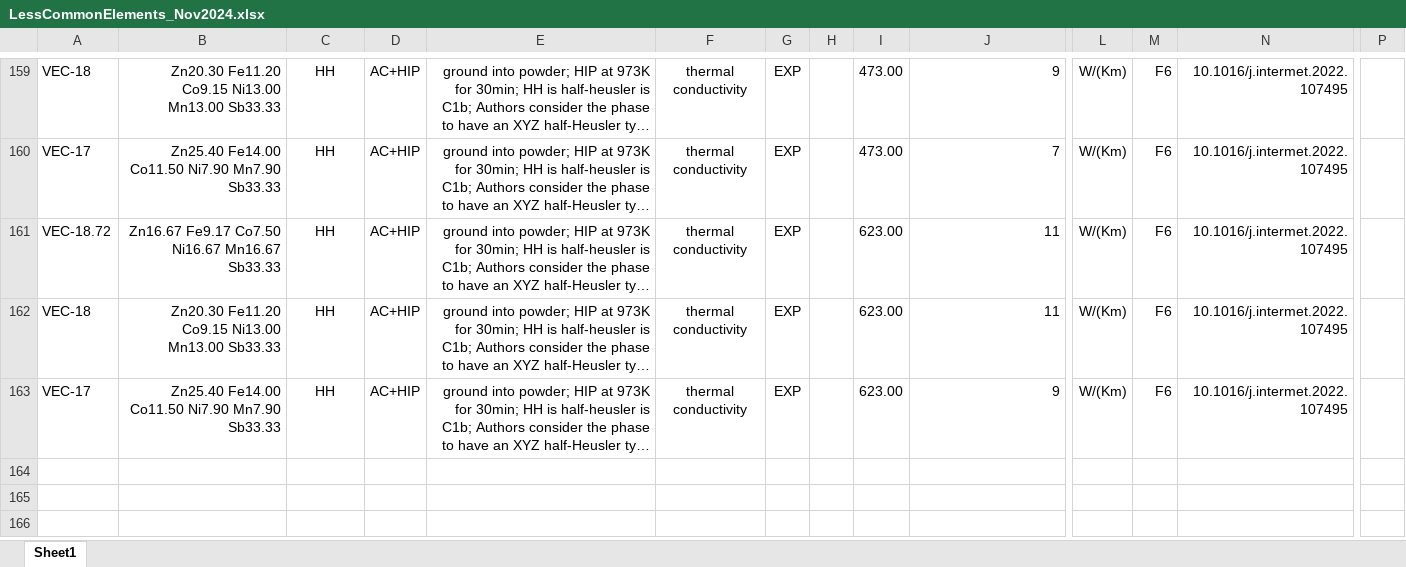
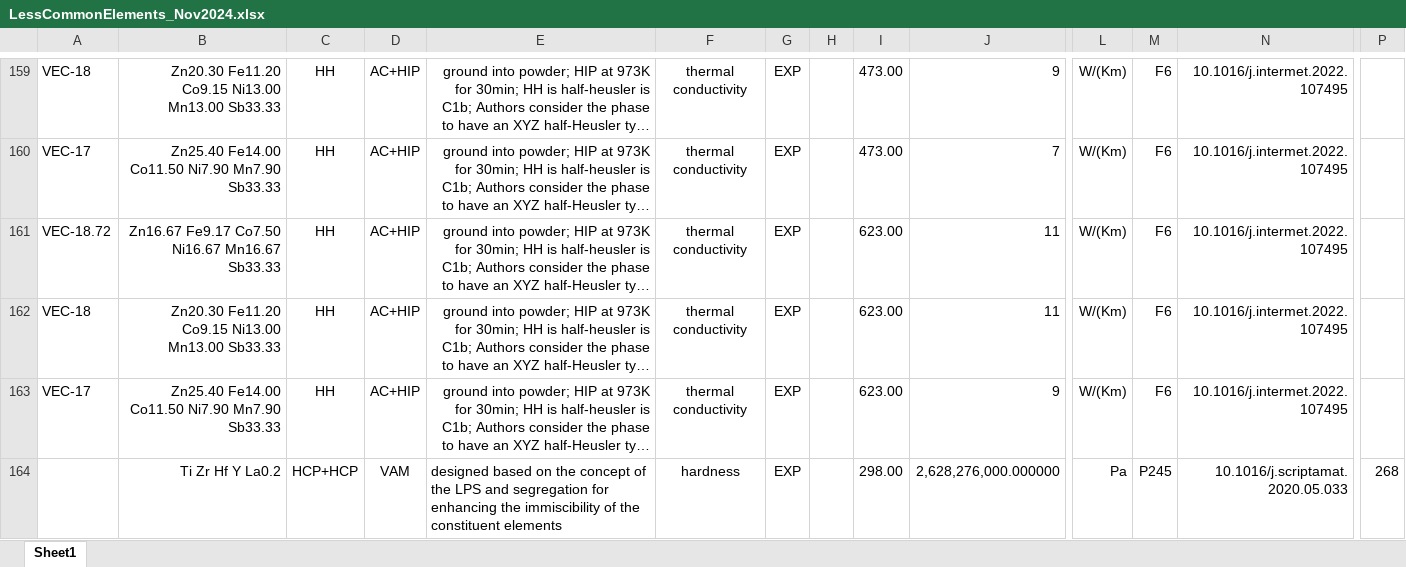
Before and after one commit to amkrajewski/ULTERA-contribute-amkrajewski, an Excel workbook: LessCommonElements_Nov2024.xlsx, sheet Sheet1, drawn as a sheet; only a part is shown, gaps mark what is left out; long unchanged cells end in …; values as stored, in another font and other column widths than the file's, no borders; rows hold the shown columns only; ↵ is a line break in a cell; the diff names each change by its address in the sheet, - before the commit and + after, or states it on an @@ line.

Commit message:
- extracted data from  `10.1016/j.scriptamat.2020.05.033`

```diff
--- a/LessCommonElements_Nov2024.xlsx (sheet Sheet1)
+++ b/LessCommonElements_Nov2024.xlsx (sheet Sheet1)
+row 164:  | Ti Zr Hf Y La0.2 | HCP+HCP | VAM | designed based on the concept of the LPS and segregation for ↵ enhancing the immiscibility of the constituent elements | hardness | EXP |  | 298.00 | 2,628,276,000.000000 | Pa | P245 | 10.1016/j.scriptamat.2020.05.033 | 268
```
